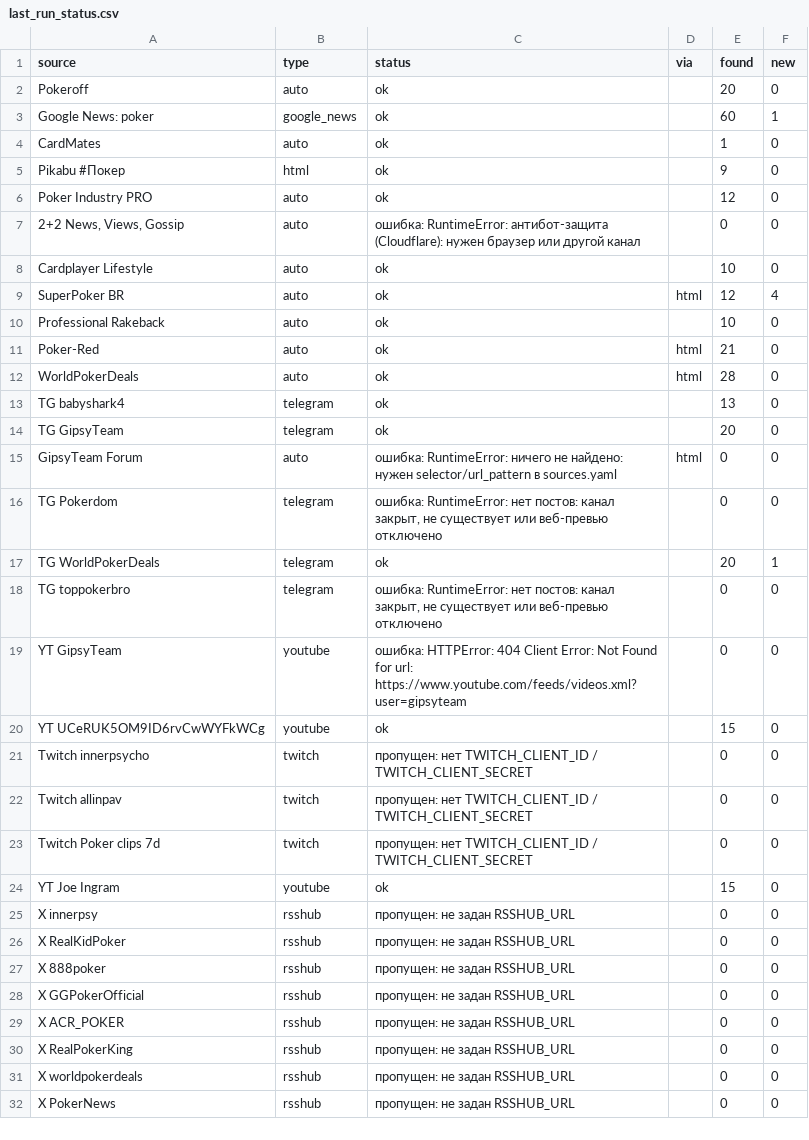
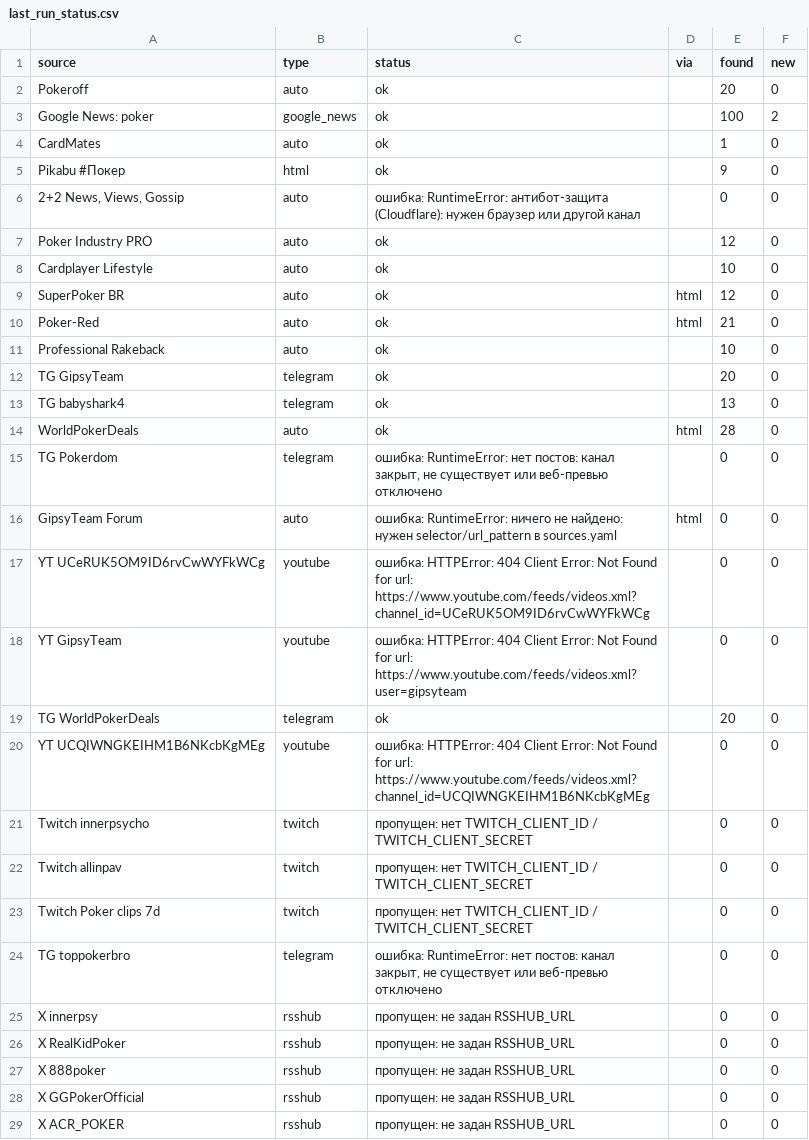
Before and after one commit to marta702/pokeroff-news, a CSV file: out/last_run_status.csv, drawn as a sheet; only a part is shown; the shorter side is filled out with more unchanged rows; the diff covers the shown part only.

```diff
--- a/out/last_run_status.csv
+++ b/out/last_run_status.csv
@@ -2,20 +2,20 @@
 Pokeroff,auto,ok,,20,0
-Google News: poker,google_news,ok,,60,1
+Google News: poker,google_news,ok,,100,2
 CardMates,auto,ok,,1,0
 Pikabu #Покер,html,ok,,9,0
+"2+2 News, Views, Gossip",auto,ошибка: RuntimeError: антибот-защита (Cloudflare): нужен браузер или другой канал,,0,0
 Poker Industry PRO,auto,ok,,12,0
-"2+2 News, Views, Gossip",auto,ошибка: RuntimeError: антибот-защита (Cloudflare): нужен браузер или другой канал,,0,0
 Cardplayer Lifestyle,auto,ok,,10,0
-SuperPoker BR,auto,ok,html,12,4
+SuperPoker BR,auto,ok,html,12,0
+Poker-Red,auto,ok,html,21,0
 Professional Rakeback,auto,ok,,10,0
-Poker-Red,auto,ok,html,21,0
+TG GipsyTeam,telegram,ok,,20,0
+TG babyshark4,telegram,ok,,13,0
 WorldPokerDeals,auto,ok,html,28,0
-TG babyshark4,telegram,ok,,13,0
-TG GipsyTeam,telegram,ok,,20,0
+TG Pokerdom,telegram,"ошибка: RuntimeError: нет постов: канал закрыт, не существует или веб-превью отключено",,0,0
 GipsyTeam Forum,auto,ошибка: RuntimeError: ничего не найдено: нужен selector/url_pattern в sources.yaml,html,0,0
-TG Pokerdom,telegram,"ошибка: RuntimeError: нет постов: канал закрыт, не существует или веб-превью отключено",,0,0
-TG WorldPokerDeals,telegram,ok,,20,1
-TG toppokerbro,telegram,"ошибка: RuntimeError: нет постов: канал закрыт, не существует или веб-превью отключено",,0,0
+YT UCeRUK5OM9ID6rvCwWYFkWCg,youtube,ошибка: HTTPError: 404 Client Error: Not Found for url: https://www.youtube.com/feeds/videos.xml?channel_id=UCeRUK5OM9ID6rvCwWYFkWCg,,0,0
 YT GipsyTeam,youtube,ошибка: HTTPError: 404 Client Error: Not Found for url: https://www.youtube.com/feeds/videos.xml?user=gipsyteam,,0,0
-YT UCeRUK5OM9ID6rvCwWYFkWCg,youtube,ok,,15,0
+TG WorldPokerDeals,telegram,ok,,20,0
+YT UCQIWNGKEIHM1B6NKcbKgMEg,youtube,ошибка: HTTPError: 404 Client Error: Not Found for url: https://www.youtube.com/feeds/videos.xml?channel_id=UCQIWNGKEIHM1B6NKcbKgMEg,,0,0
 Twitch innerpsycho,twitch,пропущен: нет TWITCH_CLIENT_ID / TWITCH_CLIENT_SECRET,,0,0
@@ -23,3 +23,3 @@ Twitch allinpav,twitch,пропущен: нет TWITCH_CLIENT_ID / TWITCH_CLIENT
 Twitch Poker clips 7d,twitch,пропущен: нет TWITCH_CLIENT_ID / TWITCH_CLIENT_SECRET,,0,0
-YT Joe Ingram,youtube,ok,,15,0
+TG toppokerbro,telegram,"ошибка: RuntimeError: нет постов: канал закрыт, не существует или веб-превью отключено",,0,0
 X innerpsy,rsshub,пропущен: не задан RSSHUB_URL,,0,0
```
Also changed, not shown: 2 added rows, 2 removed rows, 1 moved row and 3 edited cells elsewhere in this file, 2 other files.
